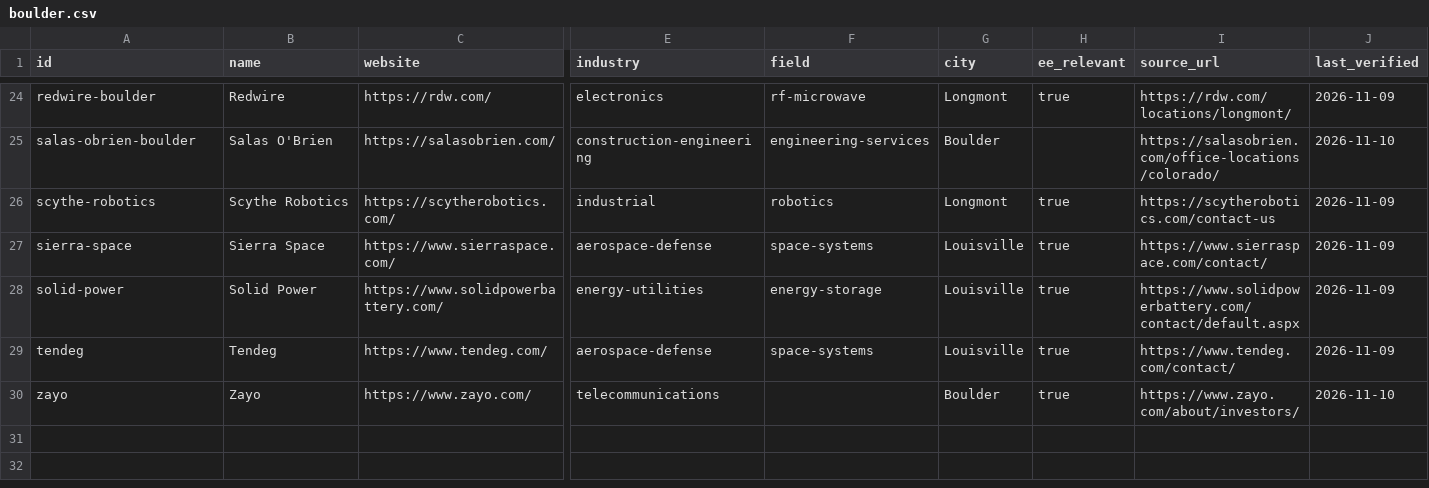
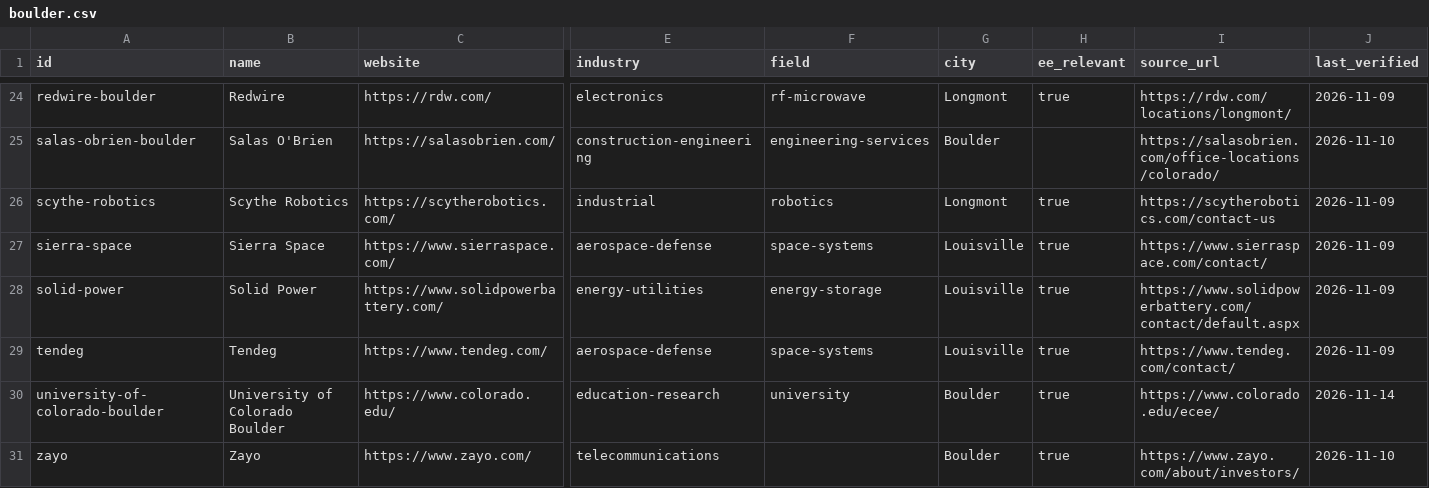
Before and after one commit to edwardasilva/company-lists, a CSV file: data/us/co/boulder.csv, drawn as a sheet; only a part is shown, gaps mark what is left out; rows hold the shown columns only; the diff names each change by its address in the sheet, - before the commit and + after, or states it on an @@ line.

```diff
--- a/data/us/co/boulder.csv
+++ b/data/us/co/boulder.csv
+row 30: university-of-colorado-boulder | University of Colorado Boulder | https://www.colorado.edu/ | education-research | university | Boulder | true | https://www.colorado.edu/ecee/ | 2026-11-14
```
Also changed, not shown: data/us/co/colorado.csv, data/us/co/denver.csv.
